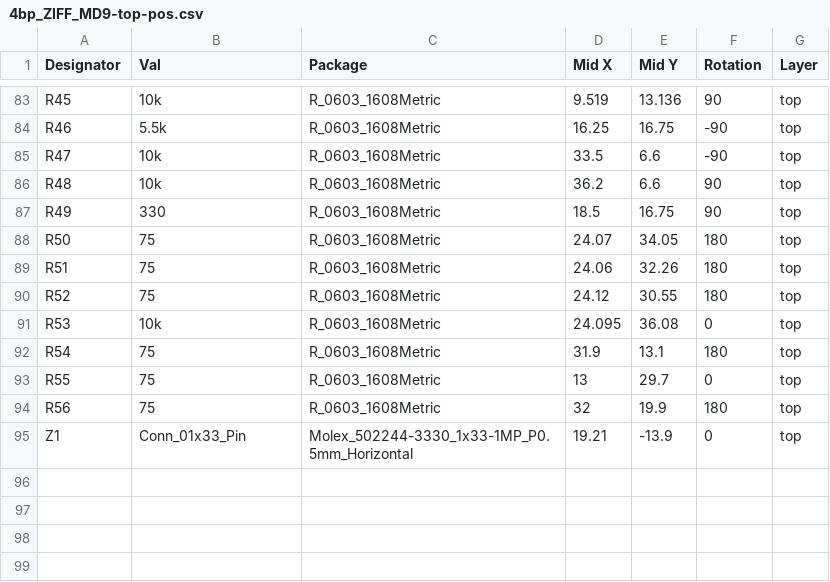
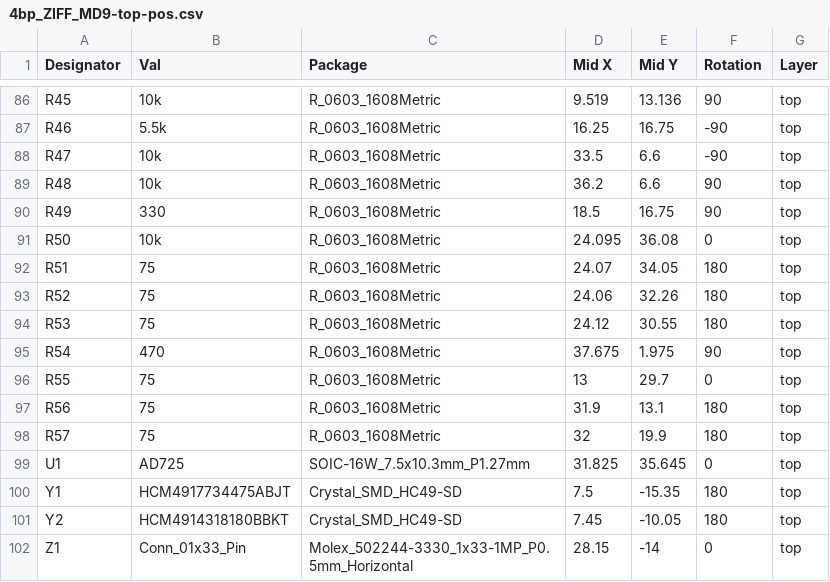
Before and after one commit to RGBeter/QuadrupleBypass, a CSV file: PCBA Files/4bp_ZIFF_MD9-top-pos.csv, drawn as a sheet; only a part is shown, gaps mark what is left out; the diff covers the shown part only.

```diff
--- a/PCBA Files/4bp_ZIFF_MD9-top-pos.csv
+++ b/PCBA Files/4bp_ZIFF_MD9-top-pos.csv
@@ -87,9 +90,13 @@ R48,10k,R_0603_1608Metric,36.2,6.6,90,top
 R49,330,R_0603_1608Metric,18.5,16.75,90,top
-R50,75,R_0603_1608Metric,24.07,34.05,180,top
-R51,75,R_0603_1608Metric,24.06,32.26,180,top
-R52,75,R_0603_1608Metric,24.12,30.55,180,top
-R53,10k,R_0603_1608Metric,24.095,36.08,0,top
-R54,75,R_0603_1608Metric,31.9,13.1,180,top
+R50,10k,R_0603_1608Metric,24.095,36.08,0,top
+R51,75,R_0603_1608Metric,24.07,34.05,180,top
+R52,75,R_0603_1608Metric,24.06,32.26,180,top
+R53,75,R_0603_1608Metric,24.12,30.55,180,top
+R54,470,R_0603_1608Metric,37.675,1.975,90,top
 R55,75,R_0603_1608Metric,13,29.7,0,top
-R56,75,R_0603_1608Metric,32,19.9,180,top
-Z1,Conn_01x33_Pin,Molex_502244-3330_1x33-1MP_P0.5mm_Horizontal,19.21,-13.9,0,top
+R56,75,R_0603_1608Metric,31.9,13.1,180,top
+R57,75,R_0603_1608Metric,32,19.9,180,top
+U1,AD725,SOIC-16W_7.5x10.3mm_P1.27mm,31.825,35.645,0,top
+Y1,HCM4917734475ABJT,Crystal_SMD_HC49-SD,7.5,-15.35,180,top
+Y2,HCM4914318180BBKT,Crystal_SMD_HC49-SD,7.45,-10.05,180,top
+Z1,Conn_01x33_Pin,Molex_502244-3330_1x33-1MP_P0.5mm_Horizontal,28.15,-14,0,top
```
Also changed, not shown: 5 added rows, 2 removed rows and 76 edited cells elsewhere in this file, PCBA Files/BOM.csv, 14 other files.
